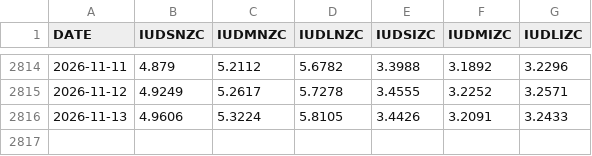
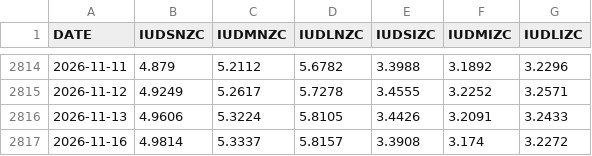
Before and after one commit to ledomanolis/headroom, a CSV file: data/boe-history.csv, drawn as a sheet; only a part is shown, gaps mark what is left out.

```diff
--- a/data/boe-history.csv
+++ b/data/boe-history.csv
@@ -2816 +2816,2 @@
 "2026-11-13","4.9606","5.3224","5.8105","3.4426","3.2091","3.2433"
+"2026-11-16","4.9814","5.3337","5.8157","3.3908","3.174","3.2272"
```
Also changed, not shown: 2 other files.
